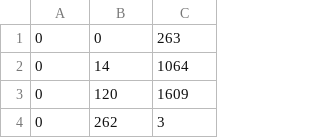
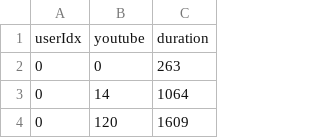
Before and after one commit to matthewharrilalairtime/AirtimeMovieReccommendations, a CSV file: csv/youtube_reduced_indexed_minimized.csv, drawn as a sheet; only a part is shown; the shorter side is filled out with more unchanged rows; the diff names each change by its address in the sheet, - before the commit and + after, or states it on an @@ line.

Commit message:
added youtube user logic

```diff
--- a/csv/youtube_reduced_indexed_minimized.csv
+++ b/csv/youtube_reduced_indexed_minimized.csv
+row 1: userIdx | youtube | duration
```
Also changed, not shown: 1 other file.
